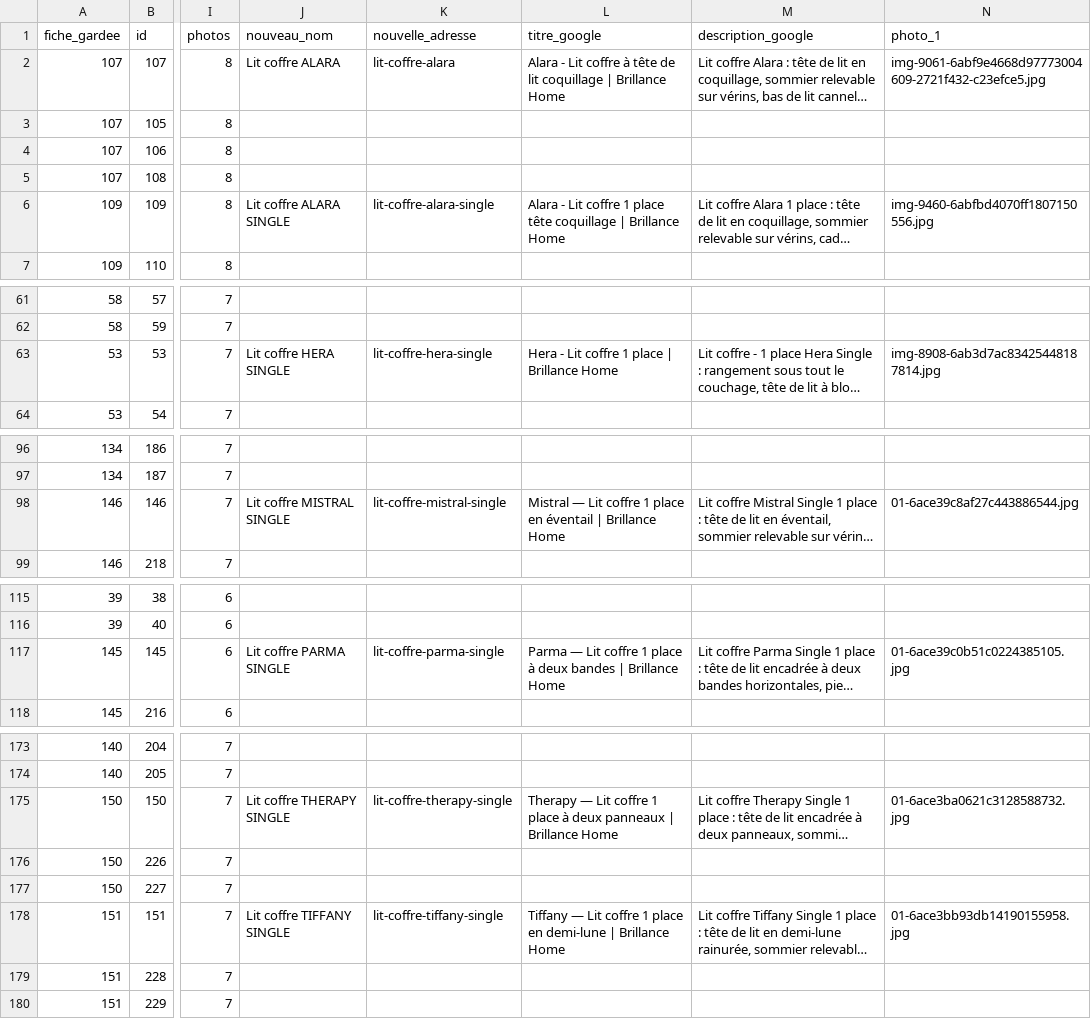
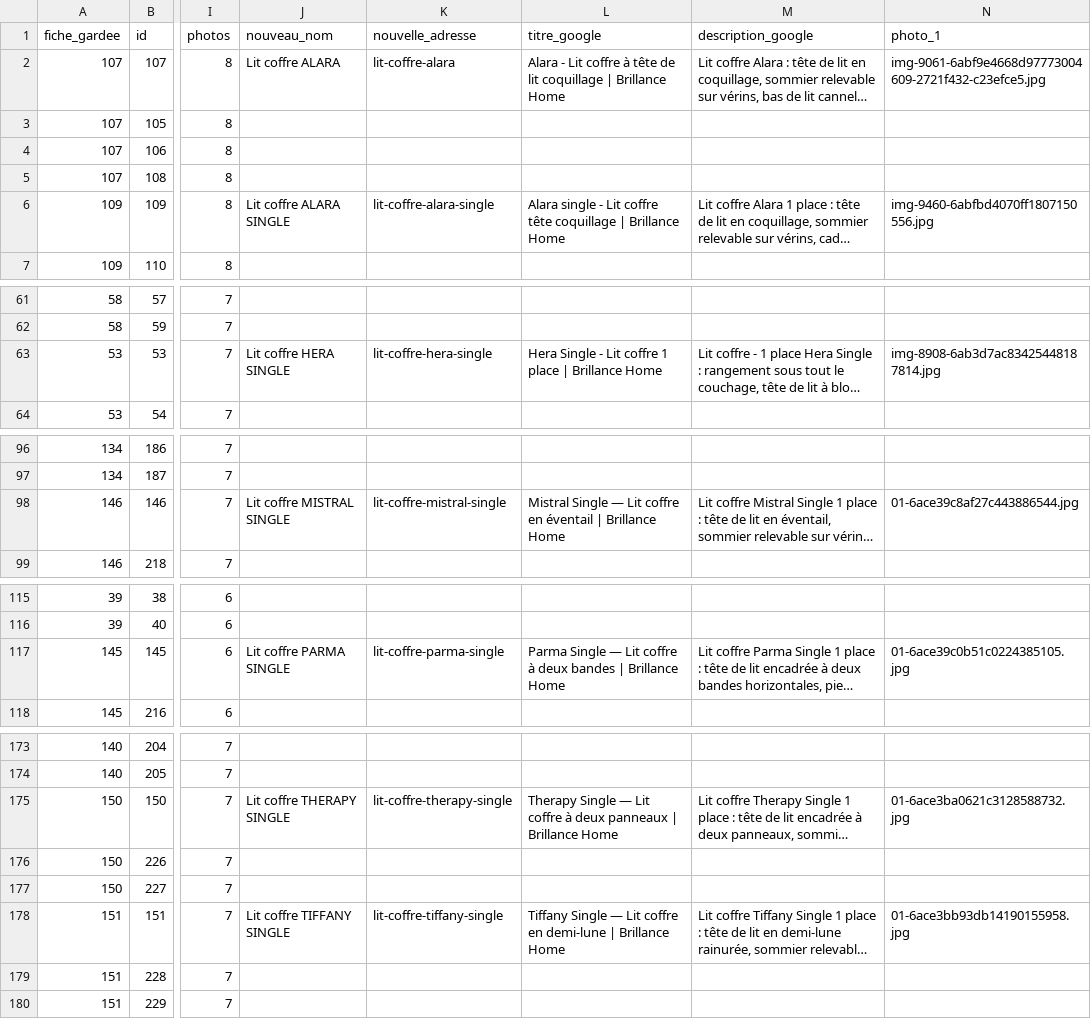
Before and after one commit to Serife33/bh_site, a CSV file: data/regroupement-lits.csv, drawn as a sheet; only a part is shown, gaps mark what is left out; long unchanged cells end in …; the diff covers the shown part only; the diff names each change by its address in the sheet, - before the commit and + after, or states it on an @@ line.

Commit message:
Regroupement des lits : « Single » reste dans les titres Google des une place (décision du 5/11)

```diff
--- a/data/regroupement-lits.csv
+++ b/data/regroupement-lits.csv
-L6 (titre_google): Alara - Lit coffre 1 place tête coquillage…
+L6 (titre_google): Alara single - Lit coffre tête coquillage…
-L63 (titre_google): Hera - Lit…
+L63 (titre_google): Hera Single - Lit…
-L98 (titre_google): Mistral — Lit coffre 1 place en éventail…
+L98 (titre_google): Mistral Single — Lit coffre en éventail…
-L117 (titre_google): Parma — Lit coffre 1 place à deux…
+L117 (titre_google): Parma Single — Lit coffre à deux…
-L175 (titre_google): Therapy — Lit coffre 1 place à deux…
+L175 (titre_google): Therapy Single — Lit coffre à deux…
-L178 (titre_google): Tiffany — Lit coffre 1 place en demi-lune…
+L178 (titre_google): Tiffany Single — Lit coffre en demi-lune…
```
Also changed, not shown: 4 edited cells elsewhere in this file, 2 other files.
